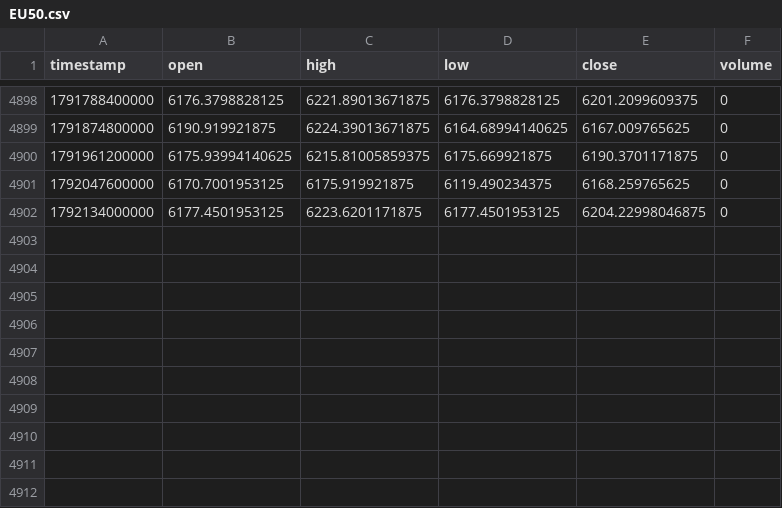
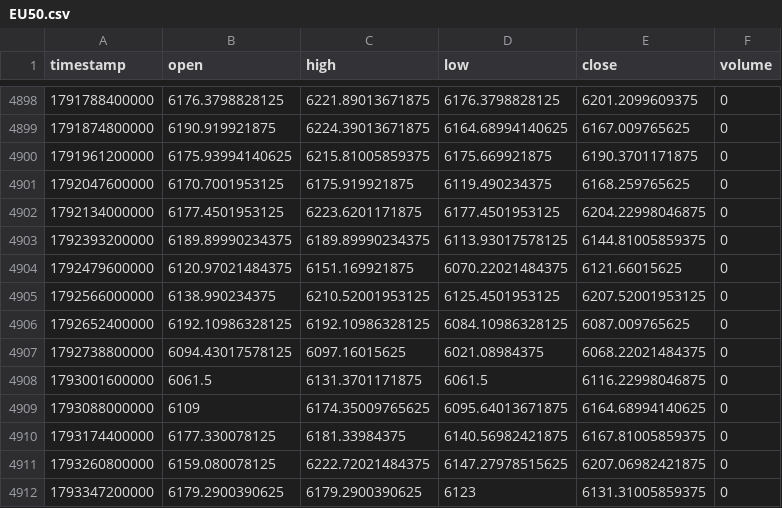
Before and after one commit to galeaserban028-a11y/quant-analytics, a CSV file: data/fx/d1/EU50.csv, drawn as a sheet; only a part is shown, gaps mark what is left out.

```diff
--- a/data/fx/d1/EU50.csv
+++ b/data/fx/d1/EU50.csv
@@ -4902 +4902,11 @@ timestamp,open,high,low,close,volume
 1792134000000,6177.4501953125,6223.6201171875,6177.4501953125,6204.22998046875,0
+1792393200000,6189.89990234375,6189.89990234375,6113.93017578125,6144.81005859375,0
+1792479600000,6120.97021484375,6151.169921875,6070.22021484375,6121.66015625,0
+1792566000000,6138.990234375,6210.52001953125,6125.4501953125,6207.52001953125,0
+1792652400000,6192.10986328125,6192.10986328125,6084.10986328125,6087.009765625,0
+1792738800000,6094.43017578125,6097.16015625,6021.08984375,6068.22021484375,0
+1793001600000,6061.5,6131.3701171875,6061.5,6116.22998046875,0
+1793088000000,6109,6174.35009765625,6095.64013671875,6164.68994140625,0
+1793174400000,6177.330078125,6181.33984375,6140.56982421875,6167.81005859375,0
+1793260800000,6159.080078125,6222.72021484375,6147.27978515625,6207.06982421875,0
+1793347200000,6179.2900390625,6179.2900390625,6123,6131.31005859375,0
```
Also changed, not shown: data/fx/d1/FRA40.csv, data/fx/d1/UK100.csv, 39 other files.
